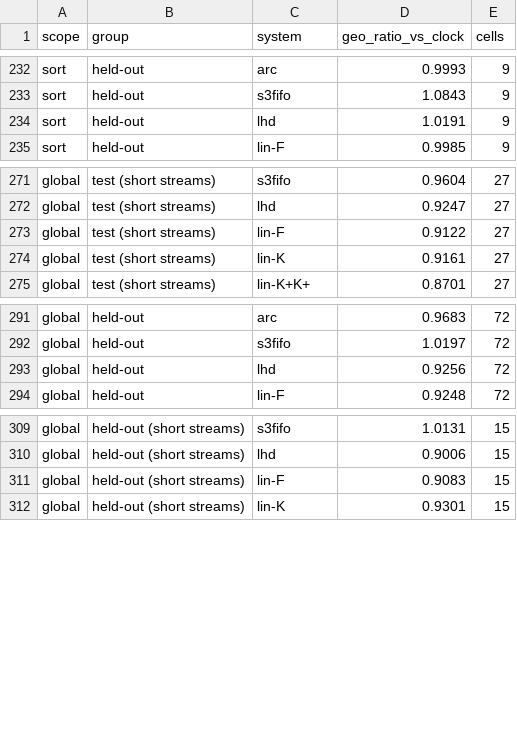
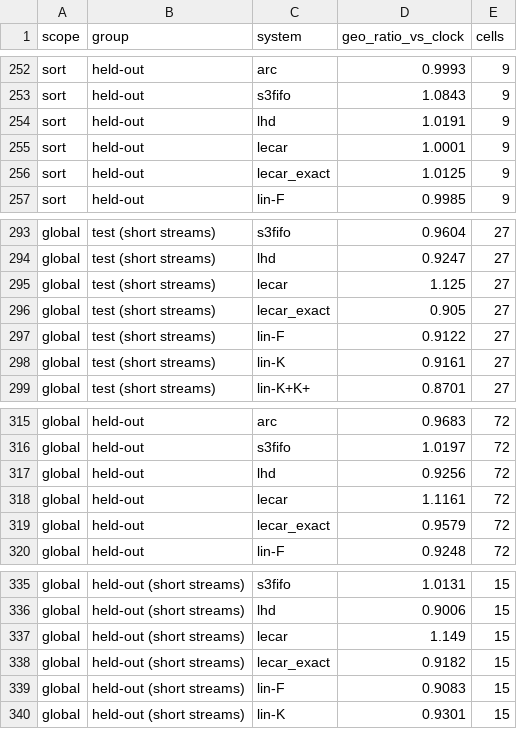
Before and after one commit to AU5TRA/xv6-riscv, a CSV file: report/results2/extra_summary.csv, drawn as a sheet; only a part is shown, gaps mark what is left out; the diff covers the shown part only.

```diff
--- a/report/results2/extra_summary.csv
+++ b/report/results2/extra_summary.csv
@@ -234,2 +254,4 @@ sort,held-out,s3fifo,1.0843,9
 sort,held-out,lhd,1.0191,9
+sort,held-out,lecar,1.0001,9
+sort,held-out,lecar_exact,1.0125,9
 sort,held-out,lin-F,0.9985,9
@@ -272,2 +294,4 @@ global,test (short streams),s3fifo,0.9604,27
 global,test (short streams),lhd,0.9247,27
+global,test (short streams),lecar,1.125,27
+global,test (short streams),lecar_exact,0.905,27
 global,test (short streams),lin-F,0.9122,27
@@ -293,2 +317,4 @@ global,held-out,s3fifo,1.0197,72
 global,held-out,lhd,0.9256,72
+global,held-out,lecar,1.1161,72
+global,held-out,lecar_exact,0.9579,72
 global,held-out,lin-F,0.9248,72
@@ -310,2 +336,4 @@ global,held-out (short streams),s3fifo,1.0131,15
 global,held-out (short streams),lhd,0.9006,15
+global,held-out (short streams),lecar,1.149,15
+global,held-out (short streams),lecar_exact,0.9182,15
 global,held-out (short streams),lin-F,0.9083,15
```
Also changed, not shown: 20 added rows elsewhere in this file, 15 other files.
